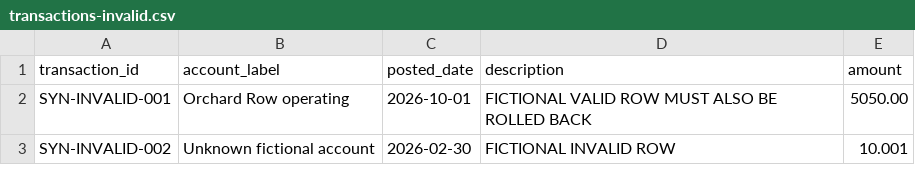
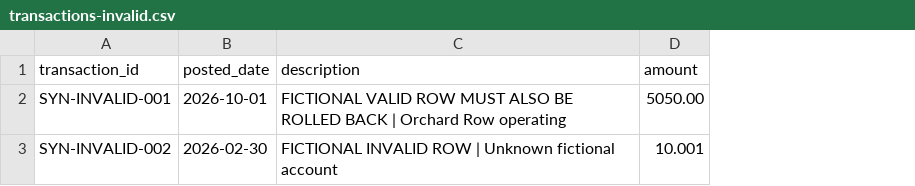
Before and after one commit to achung411/groundwork, a CSV file: sample-data/transactions-invalid.csv, drawn as a sheet; removed rows and columns are numbered as before the commit, all else as after; the diff names each change by its address in the sheet, - before the commit and + after, or states it on an @@ line.

```diff
--- a/sample-data/transactions-invalid.csv
+++ b/sample-data/transactions-invalid.csv
-column B (account_label), rows 2-3: Orchard Row operating | Unknown fictional account
-C2 (description): …ROLLED BACK
+C2 (description): …ROLLED BACK | Orchard Row operating
-C3 (description): FICTIONAL INVALID ROW
+C3 (description): FICTIONAL INVALID ROW | Unknown fictional account
```
Also changed, not shown: sample-data/transactions-2026-10-follow-up.csv, sample-data/transactions-2026-10.csv, 30 other files.
